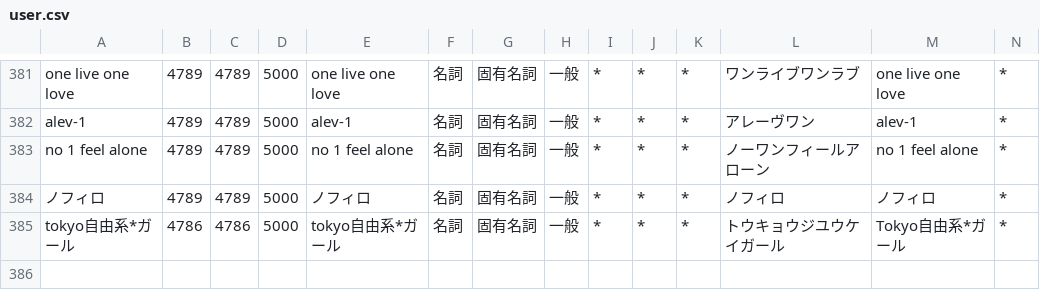
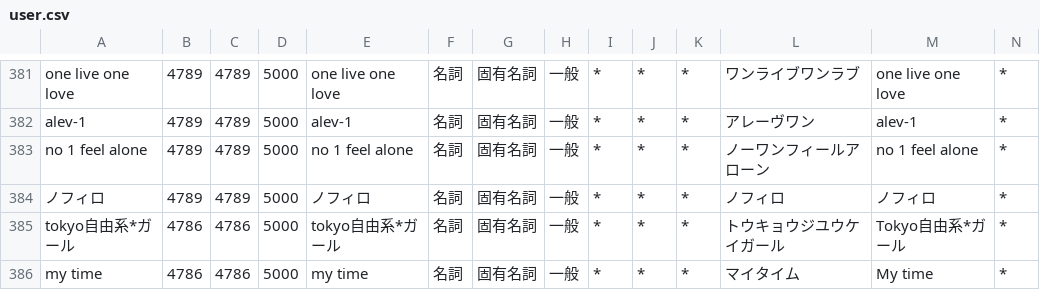
Before and after one commit to ibukinus/bluesky-feed-generator, a CSV file: user.csv, drawn as a sheet; only a part is shown, gaps mark what is left out; rows hold the shown columns only; the diff names each change by its address in the sheet, - before the commit and + after, or states it on an @@ line.

```diff
--- a/user.csv
+++ b/user.csv
+row 386: my time | 4786 | 4786 | 5000 | my time | 名詞 | 固有名詞 | 一般 | * | * | * | マイタイム | My time | *
```
Also changed, not shown: 1 other file.
